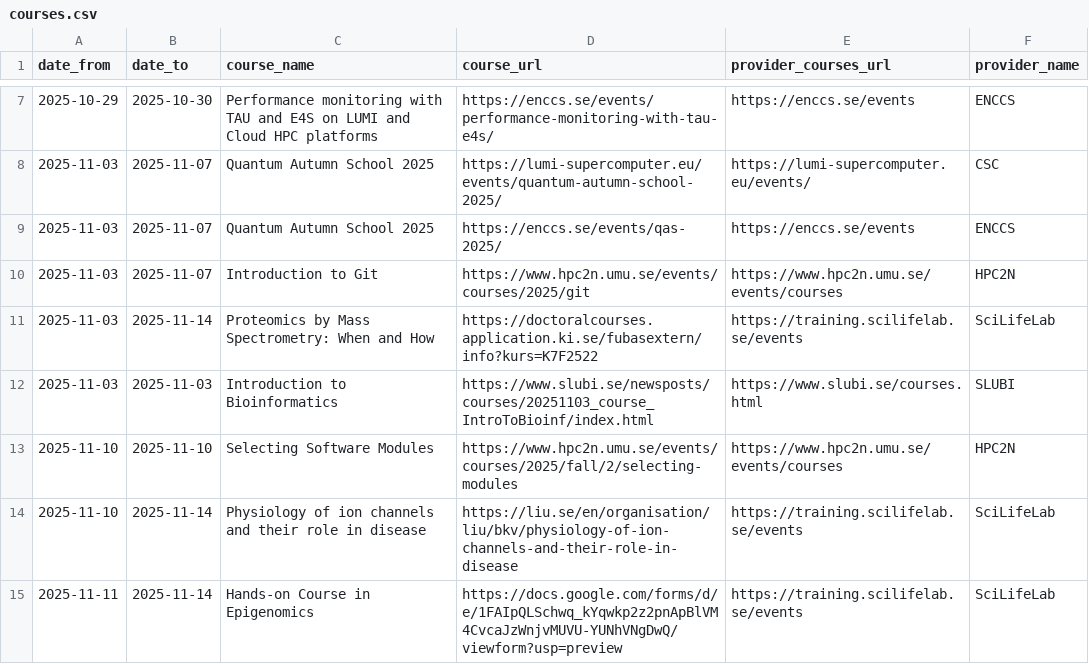
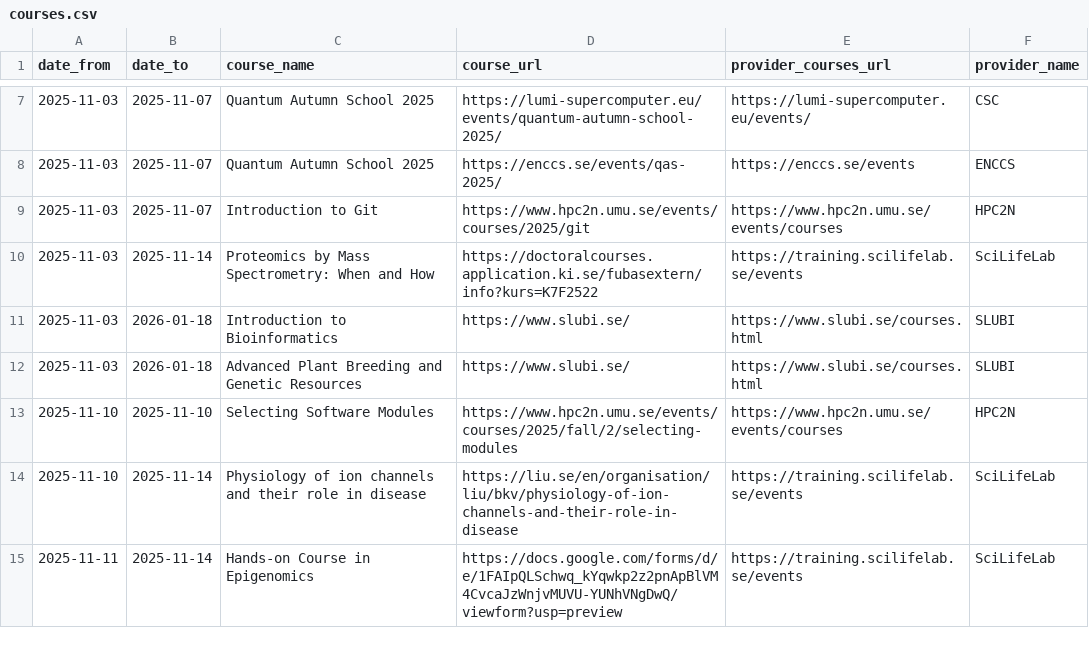
Before and after one commit to NBISweden/SCoRe_user_doc, a CSV file: docs/courses.csv, drawn as a sheet; only a part is shown, gaps mark what is left out; the diff covers the shown part only.

```diff
--- a/docs/courses.csv
+++ b/docs/courses.csv
@@ -7,2 +7 @@ date_from,date_to,course_name,course_url,provider_courses_url,provider_name
-2025-10-29,2025-10-30,Performance monitoring with TAU and E4S on LUMI and Cloud HPC platforms,https://enccs.se/events/performance-monitoring-with-tau-e4s/,https://enccs.se/events,ENCCS
 2025-11-03,2025-11-07,Quantum Autumn School 2025,https://lumi-supercomputer.eu/events/quantum-autumn-school-2025/,https://lumi-supercomputer.eu/events/,CSC
@@ -11,3 +10,4 @@ date_from,date_to,course_name,course_url,provider_courses_url,provider_name
 2025-11-03,2025-11-14,Proteomics by Mass Spectrometry: When and How,https://doctoralcourses.application.ki.se/fubasextern/info?kurs=K7F2522,https://training.scilifelab.se/events,SciLifeLab
-2025-11-03,2025-11-03,Introduction to Bioinformatics,https://www.slubi.se/newsposts/courses/20251103_course_IntroToBioinf/index.html,https://www.slubi.se/courses.html,SLUBI
+2025-11-03,2026-01-18,Introduction to Bioinformatics,https://www.slubi.se/,https://www.slubi.se/courses.html,SLUBI
+2025-11-03,2026-01-18,Advanced Plant Breeding and Genetic Resources,https://www.slubi.se/,https://www.slubi.se/courses.html,SLUBI
 2025-11-10,2025-11-10,Selecting Software Modules,https://www.hpc2n.umu.se/events/courses/2025/fall/2/selecting-modules,https://www.hpc2n.umu.se/events/courses,HPC2N
```
Also changed, not shown: 6 added rows, 3 removed rows and 2 edited cells elsewhere in this file, 2 other files.
